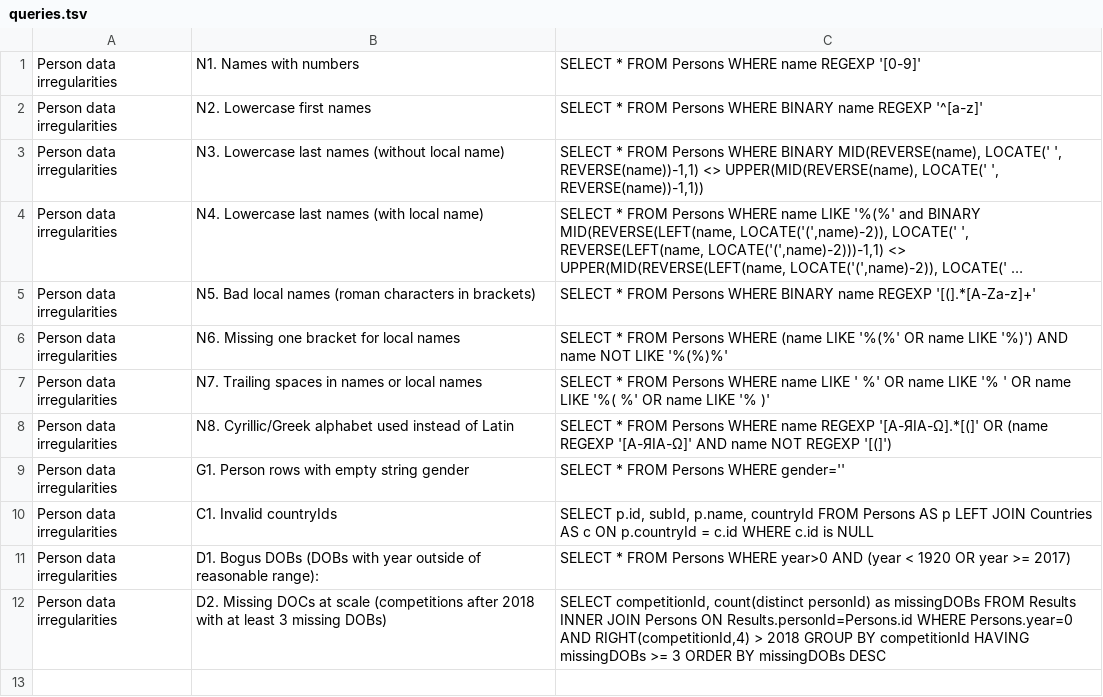
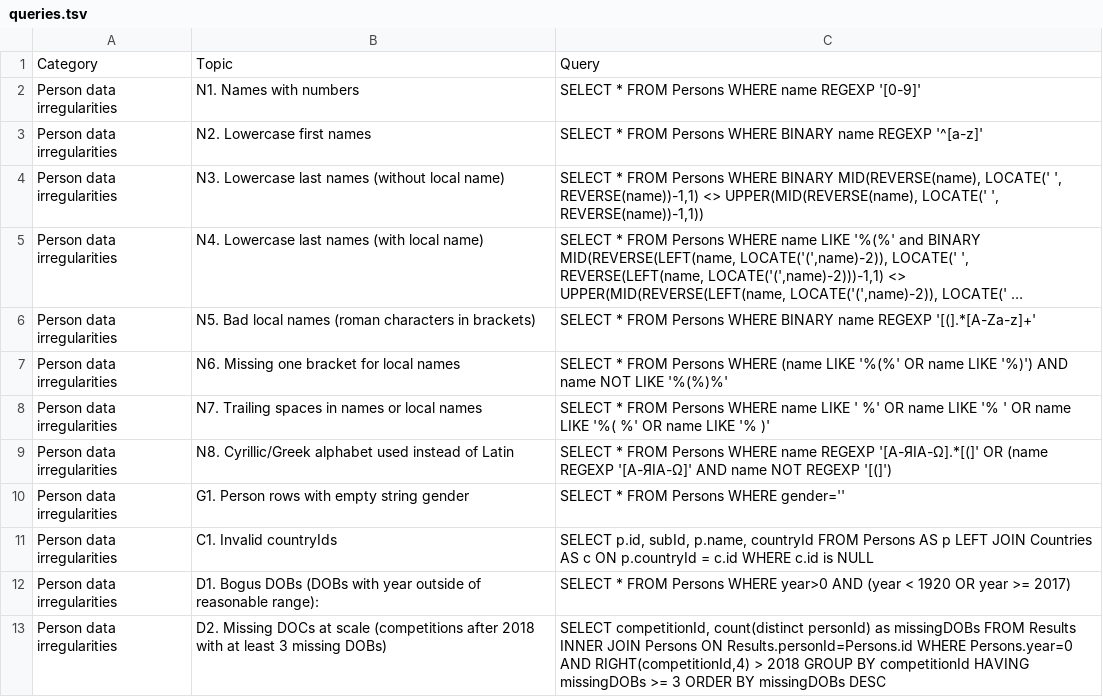
Before and after one commit to thewca/db-sanity-check, a TSV file: queries.tsv (was src/main/resources/queries.tsv), drawn as a sheet; long unchanged cells end in ….

```diff
--- a/src/main/resources/queries.tsv
+++ b/queries.tsv
@@ -1 +1,2 @@
+Category	Topic	Query
 Person data irregularities	N1. Names with numbers	SELECT * FROM Persons WHERE name REGEXP '[0-9]'
```
Also changed, not shown: 1 other file.
